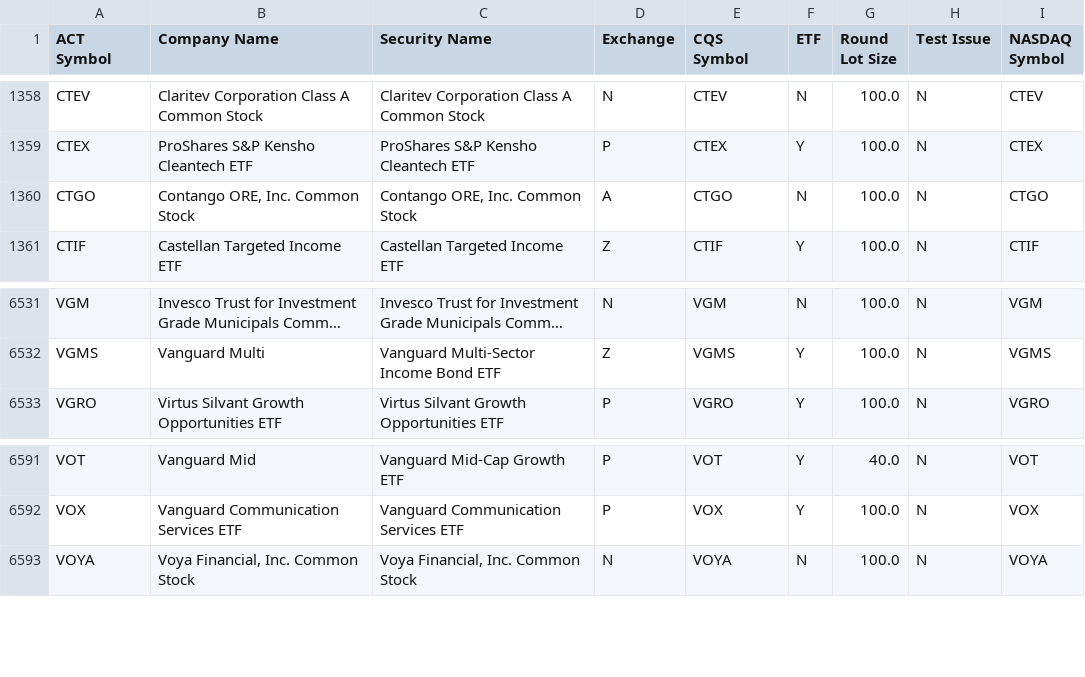
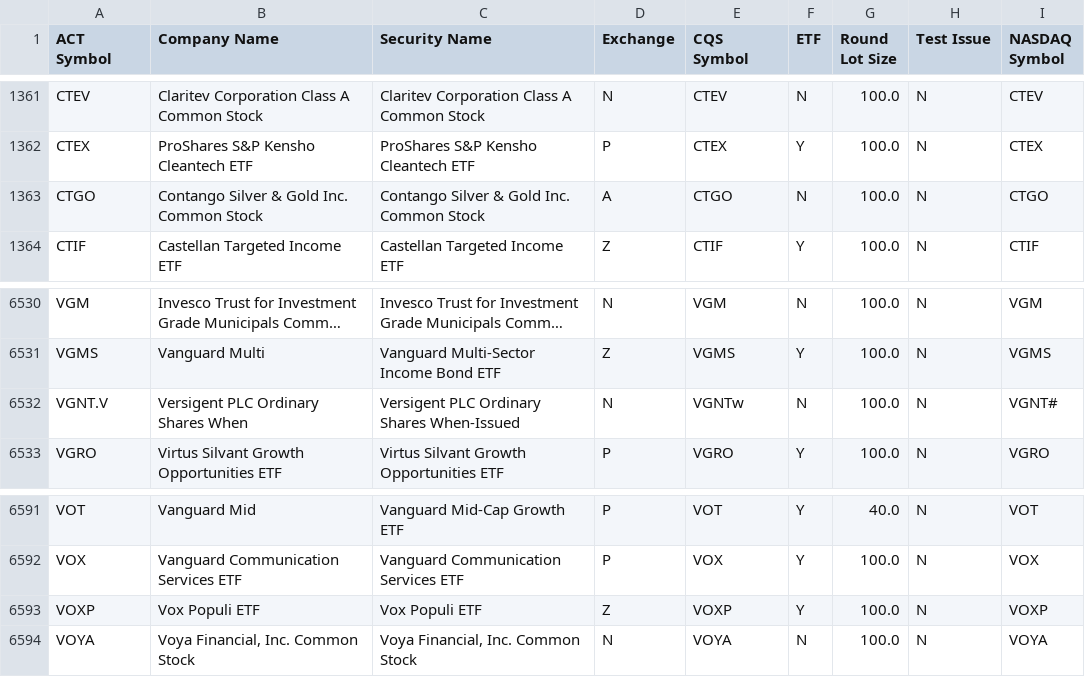
Before and after one commit to datasets/nyse-other-listings, a CSV file: data/other-listed.csv, drawn as a sheet; only a part is shown, gaps mark what is left out; long unchanged cells end in …; addresses are those after the commit; the diff covers the shown part only; the diff names each change by its address in the sheet, - before the commit and + after, or states it on an @@ line.

```diff
--- a/data/other-listed.csv
+++ b/data/other-listed.csv
-B1363 (Company Name): Contango ORE, Inc. Common Stock
+B1363 (Company Name): Contango Silver & Gold Inc. Common Stock
-C1363 (Security Name): Contango ORE, Inc. Common Stock
+C1363 (Security Name): Contango Silver & Gold Inc. Common Stock
+row 6532: VGNT.V | Versigent PLC Ordinary Shares When | Versigent PLC Ordinary Shares When-Issued | N | VGNTw | N | 100.0 | N | VGNT#
+row 6593: VOXP | Vox Populi ETF | Vox Populi ETF | Z | VOXP | Y | 100.0 | N | VOXP
```
Also changed, not shown: 3 added rows and 4 removed rows elsewhere in this file, data/nyse-listed.csv.
